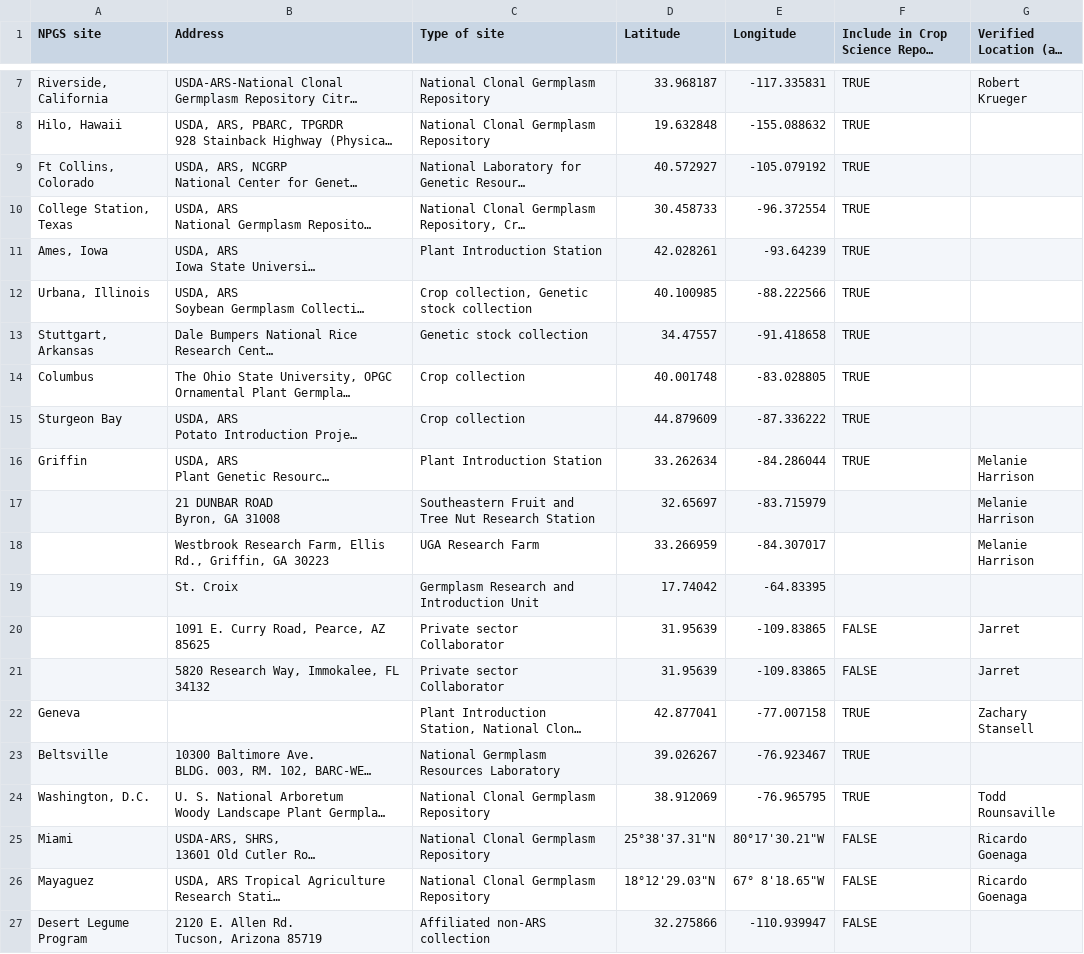
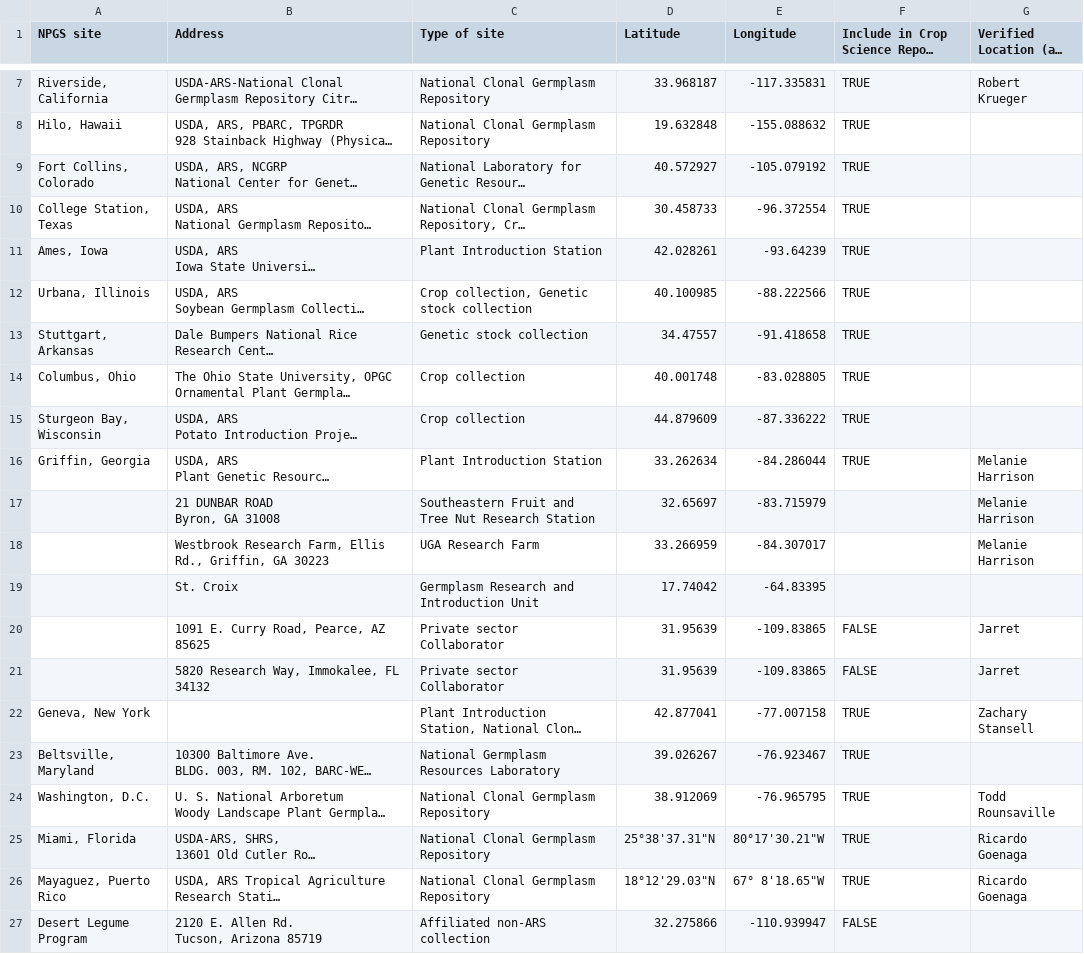
Before and after one commit to dcarver1/npgs_climate, a CSV file: npgsSiteData.csv, drawn as a sheet; only a part is shown, gaps mark what is left out; long unchanged cells end in …; the diff names each change by its address in the sheet, - before the commit and + after, or states it on an @@ line.

```diff
--- a/npgsSiteData.csv
+++ b/npgsSiteData.csv
-A9 (NPGS site): Ft Collins, Colorado
+A9 (NPGS site): Fort Collins, Colorado
-A14 (NPGS site): Columbus
+A14 (NPGS site): Columbus, Ohio
-A15 (NPGS site): Sturgeon Bay
+A15 (NPGS site): Sturgeon Bay, Wisconsin
-A16 (NPGS site): Griffin
+A16 (NPGS site): Griffin, Georgia
-A22 (NPGS site): Geneva
+A22 (NPGS site): Geneva, New York
-A23 (NPGS site): Beltsville
+A23 (NPGS site): Beltsville, Maryland
-A25 (NPGS site): Miami
+A25 (NPGS site): Miami, Florida
-F25:F26: FALSE
+F25:F26: TRUE
-A26 (NPGS site): Mayaguez
+A26 (NPGS site): Mayaguez, Puerto Rico
```
Also changed, not shown: npgsClimate/npgsSiteData.csv, 15 other files.
